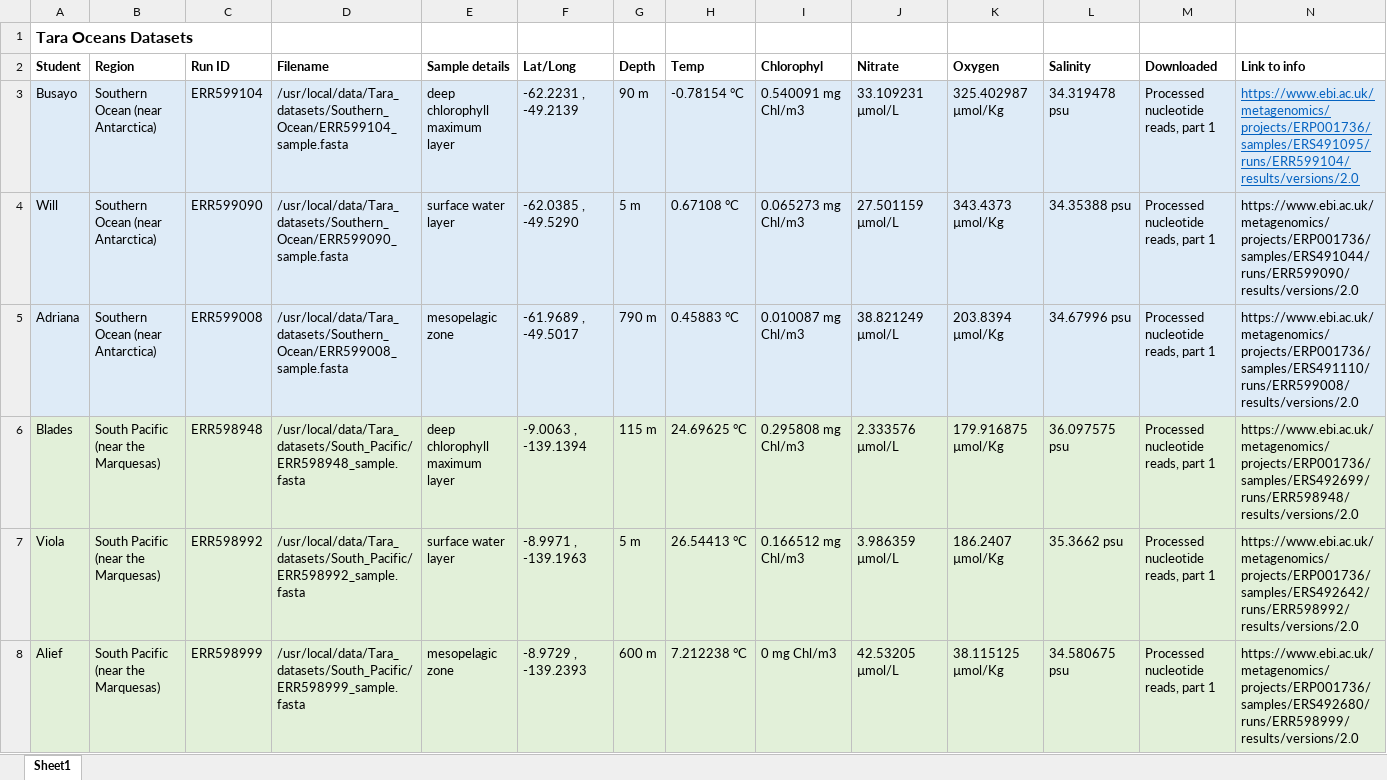
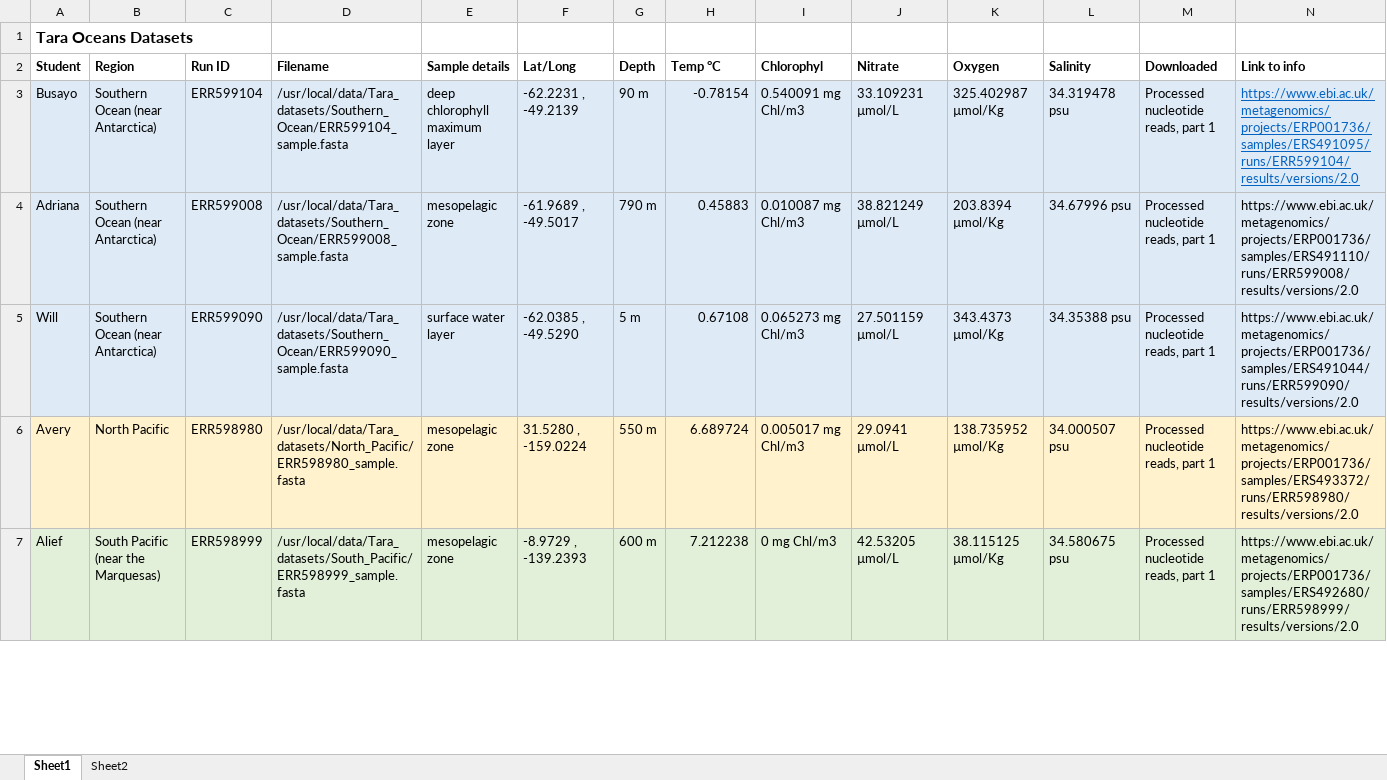
Before and after one commit to dustinmichels/biol338-genomics, an Excel workbook: Project_Datasets-updated.xlsx, sheet Sheet1, drawn as a sheet; only a part is shown; values as stored, in another font and other column widths than the file's, no borders; removed rows and columns are numbered as before the commit, all else as after; the diff covers the shown part only; the diff names each change by its address in the sheet, - before the commit and + after, or states it on an @@ line.

```diff
--- a/Project_Datasets-updated.xlsx (sheet Sheet1)
+++ b/Project_Datasets-updated.xlsx (sheet Sheet1)
+sheet tab: Sheet2
-H2: Temp
+H2: Temp °C
-H3 (Temp °C): -0.78154 °C
+H3 (Temp °C): -0.78154
-row 4: Will | Southern Ocean (near Antarctica) | ERR599090 | /usr/local/data/Tara_datasets/Southern_Ocean/ERR599090_sample.fasta | surface water layer | -62.0385 , -49.5290 | 5 m | 0.67108 °C | 0.065273 mg Chl/m3 | 27.501159 µmol/L | 343.4373 µmol/Kg | 34.35388 psu | Processed nucleotide reads, part 1 | https://www.ebi.ac.uk/metagenomics/projects/ERP001736/samples/ERS491044/runs/ERR599090/results/versions/2.0
-H4 (Temp °C): 0.45883 °C
+H4 (Temp °C): 0.45883
-row 6: Blades | South Pacific (near the Marquesas) | ERR598948 | /usr/local/data/Tara_datasets/South_Pacific/ERR598948_sample.fasta | deep chlorophyll maximum layer | -9.0063 , -139.1394 | 115 m | 24.69625 °C | 0.295808 mg Chl/m3 | 2.333576 µmol/L | 179.916875 µmol/Kg | 36.097575 psu | Processed nucleotide reads, part 1 | https://www.ebi.ac.uk/metagenomics/projects/ERP001736/samples/ERS492699/runs/ERR598948/results/versions/2.0
-row 7: Viola | South Pacific (near the Marquesas) | ERR598992 | /usr/local/data/Tara_datasets/South_Pacific/ERR598992_sample.fasta | surface water layer | -8.9971 , -139.1963 | 5 m | 26.54413 °C | 0.166512 mg Chl/m3 | 3.986359 µmol/L | 186.2407 µmol/Kg | 35.3662 psu | Processed nucleotide reads, part 1 | https://www.ebi.ac.uk/metagenomics/projects/ERP001736/samples/ERS492642/runs/ERR598992/results/versions/2.0
+row 5: Will | Southern Ocean (near Antarctica) | ERR599090 | /usr/local/data/Tara_datasets/Southern_Ocean/ERR599090_sample.fasta | surface water layer | -62.0385 , -49.5290 | 5 m | 0.67108 | 0.065273 mg Chl/m3 | 27.501159 µmol/L | 343.4373 µmol/Kg | 34.35388 psu | Processed nucleotide reads, part 1 | https://www.ebi.ac.uk/metagenomics/projects/ERP001736/samples/ERS491044/runs/ERR599090/results/versions/2.0
+row 6: Avery | North Pacific | ERR598980 | /usr/local/data/Tara_datasets/North_Pacific/ERR598980_sample.fasta | mesopelagic zone | 31.5280 , -159.0224 | 550 m | 6.689724 | 0.005017 mg Chl/m3 | 29.0941 µmol/L | 138.735952 µmol/Kg | 34.000507 psu | Processed nucleotide reads, part 1 | https://www.ebi.ac.uk/metagenomics/projects/ERP001736/samples/ERS493372/runs/ERR598980/results/versions/2.0
-H7 (Temp °C): 7.212238 °C
+H7 (Temp °C): 7.212238
```
Also changed, not shown: 3 added rows, 2 removed rows, 13 edited cells and cell formats elsewhere in this sheet, 6 other files.
